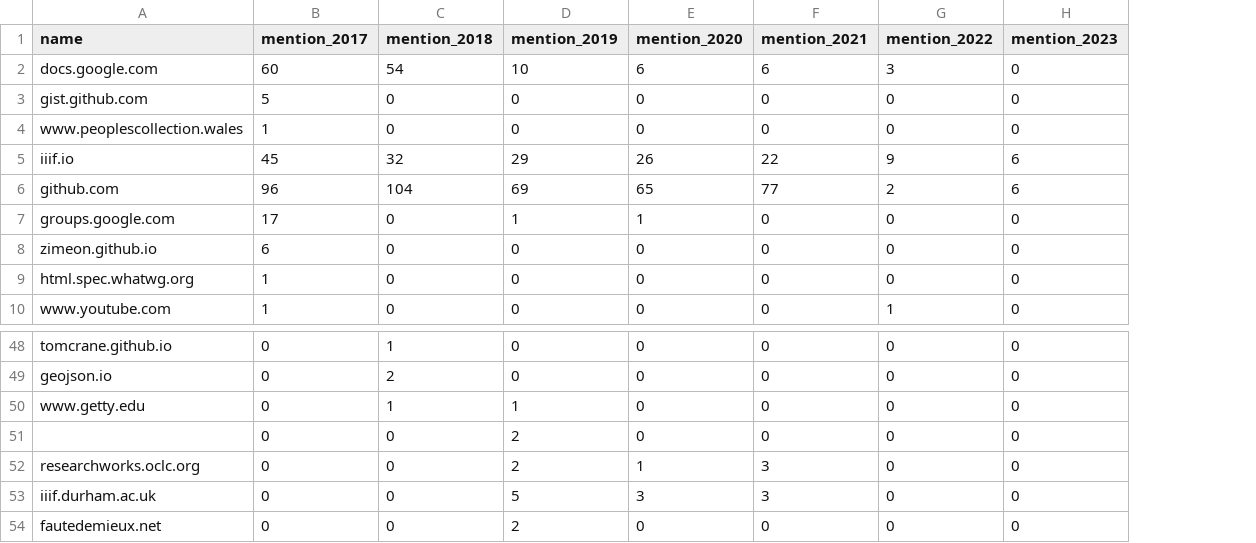
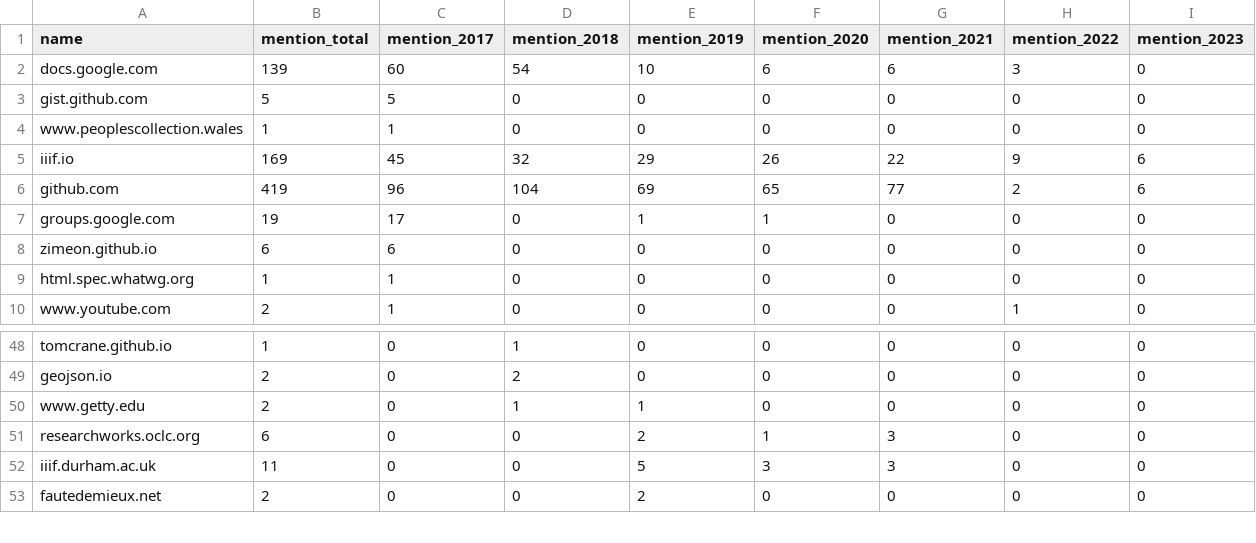
Before and after one commit to julsraemy/loud-socialfabrics, a CSV file: 01_consensus-advocacy/meeting-minutes/tsg_data/aggregated_domain_data.csv, drawn as a sheet; only a part is shown, gaps mark what is left out; removed rows and columns are numbered as before the commit, all else as after; the diff names each change by its address in the sheet, - before the commit and + after, or states it on an @@ line.

```diff
--- a/01_consensus-advocacy/meeting-minutes/tsg_data/aggregated_domain_data.csv
+++ b/01_consensus-advocacy/meeting-minutes/tsg_data/aggregated_domain_data.csv
+column B (mention_total), rows 2-10: 139 | 5 | 1 | 169 | 419 | 19 | 6 | 1 | 2; rows 48-53: 1 | 2 | 2 | 6 | 11 | 2
-row 51:  | 0 | 0 | 2 | 0 | 0 | 0 | 0
```
Also changed, not shown: 01_consensus-advocacy/meeting-minutes/la_data/aggregated_domain_data.csv, 01_consensus-advocacy/meeting-minutes/la_data/aggregated_person_data.csv, 4 other files.
